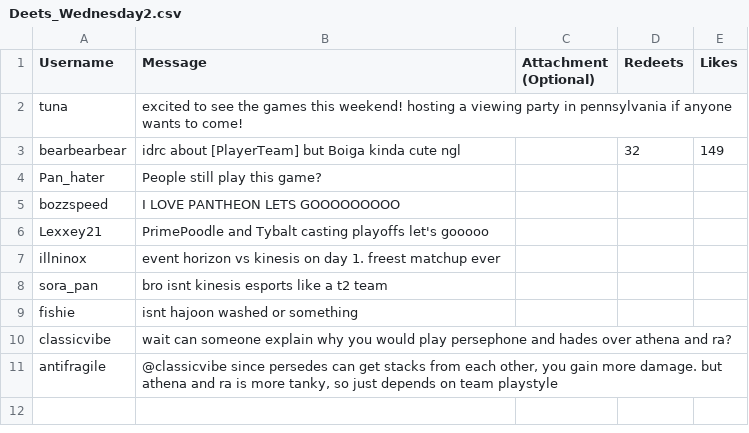
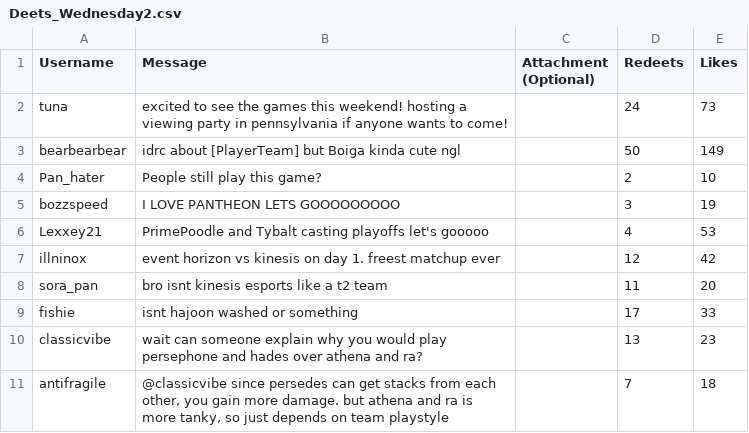
Before and after one commit to DragonTamer13/Esports-Visual-Novel, a CSV file: Esports Visual Novel/Assets/StreamingAssets/Deets_Wednesday2.csv, drawn as a sheet.

```diff
--- a/Esports Visual Novel/Assets/StreamingAssets/Deets_Wednesday2.csv
+++ b/Esports Visual Novel/Assets/StreamingAssets/Deets_Wednesday2.csv
@@ -1,11 +1,11 @@
 Username,Message,Attachment (Optional),Redeets,Likes
-tuna,excited to see the games this weekend! hosting a viewing party in pennsylvania if anyone wants to come!,,,
-bearbearbear,idrc about [PlayerTeam] but Boiga kinda cute ngl,,32,149
-Pan_hater,People still play this game?,,,
-bozzspeed,I LOVE PANTHEON LETS GOOOOOOOOO,,,
-Lexxey21,PrimePoodle and Tybalt casting playoffs let's gooooo,,,
-illninox,event horizon vs kinesis on day 1. freest matchup ever,,,
-sora_pan,bro isnt kinesis esports like a t2 team,,,
-fishie,isnt hajoon washed or something,,,
-classicvibe,wait can someone explain why you would play persephone and hades over athena and ra?,,,
-antifragile,"@classicvibe since persedes can get stacks from each other, you gain more damage. but athena and ra is more tanky, so just depends on team playstyle",,,
+tuna,excited to see the games this weekend! hosting a viewing party in pennsylvania if anyone wants to come!,,24,73
+bearbearbear,idrc about [PlayerTeam] but Boiga kinda cute ngl,,50,149
+Pan_hater,People still play this game?,,2,10
+bozzspeed,I LOVE PANTHEON LETS GOOOOOOOOO,,3,19
+Lexxey21,PrimePoodle and Tybalt casting playoffs let's gooooo,,4,53
+illninox,event horizon vs kinesis on day 1. freest matchup ever,,12,42
+sora_pan,bro isnt kinesis esports like a t2 team,,11,20
+fishie,isnt hajoon washed or something,,17,33
+classicvibe,wait can someone explain why you would play persephone and hades over athena and ra?,,13,23
+antifragile,"@classicvibe since persedes can get stacks from each other, you gain more damage. but athena and ra is more tanky, so just depends on team playstyle",,7,18
```
Also changed, not shown: Esports Visual Novel/Assets/StreamingAssets/Deets_Thursday3.csv, 1 other file.
